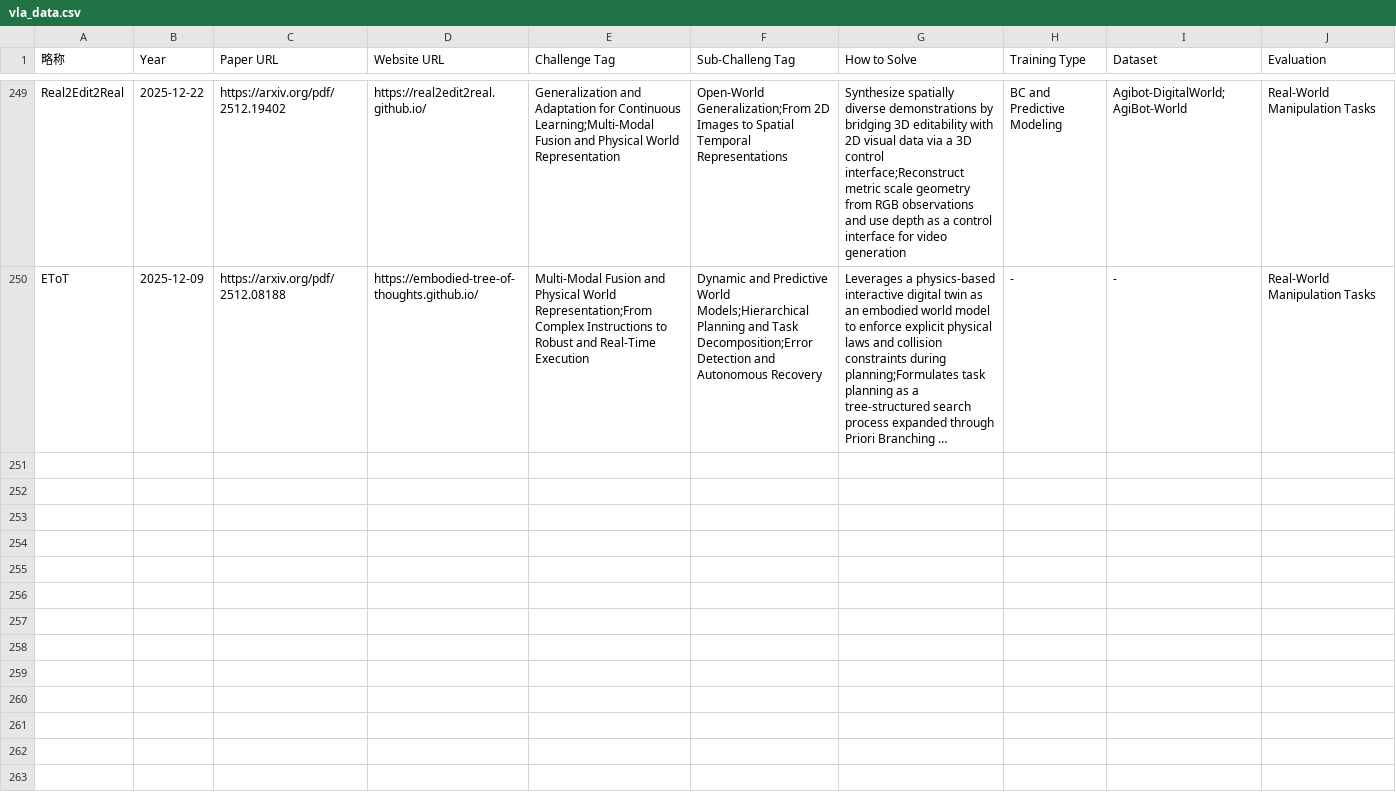
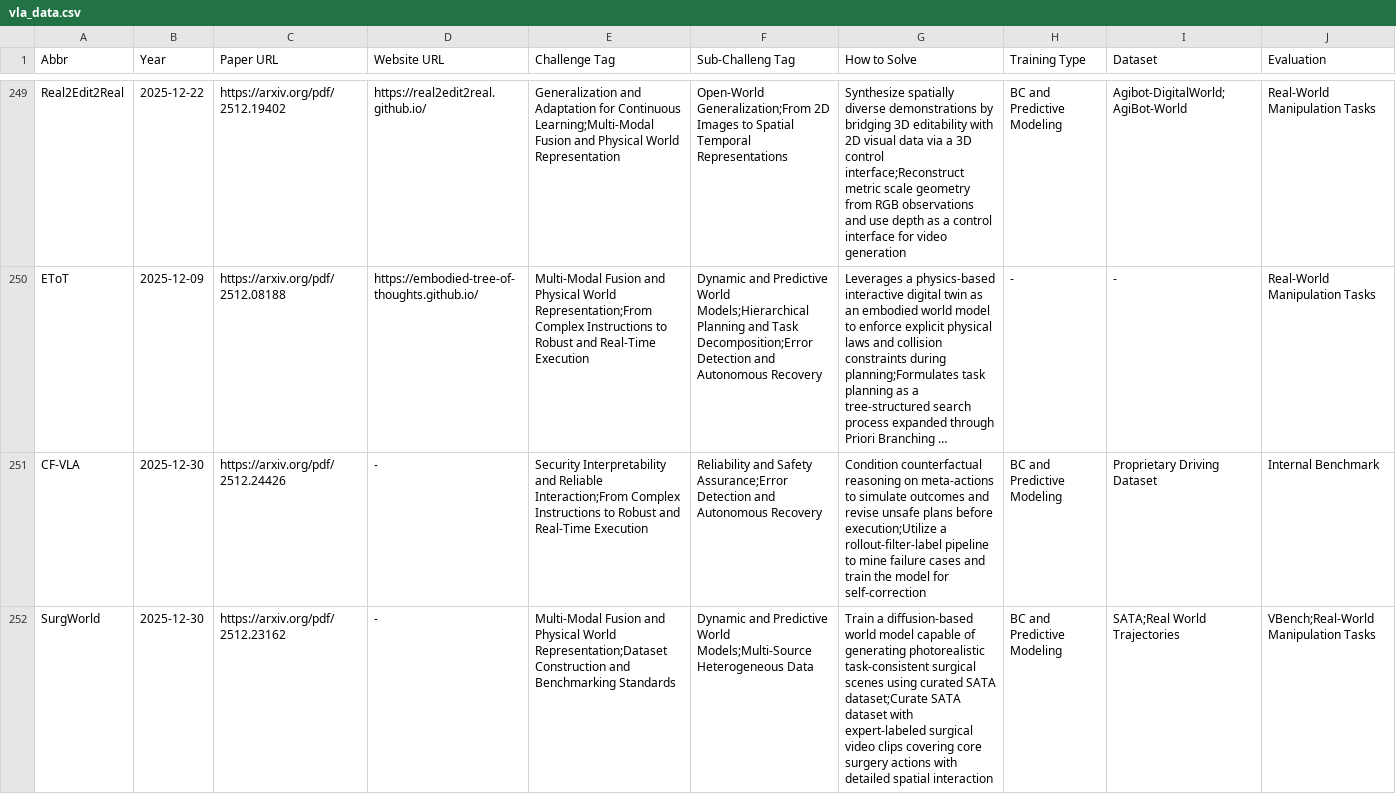
Before and after one commit to SuyuZ1/Survery, a CSV file: data/vla_data.csv, drawn as a sheet; only a part is shown, gaps mark what is left out; long unchanged cells end in …; the diff covers the shown part only; the diff names each change by its address in the sheet, - before the commit and + after, or states it on an @@ line.

```diff
--- a/data/vla_data.csv
+++ b/data/vla_data.csv
-A1: 略称
+A1: Abbr
+row 251: CF-VLA | 2025-12-30 | https://arxiv.org/pdf/2512.24426 | - | Security Interpretability and Reliable Interaction;From Complex Instructions to Robust and Real-Time Execution | Reliability and Safety Assurance;Error Detection and Autonomous Recovery | Condition counterfactual reasoning on meta-actions to simulate outcomes and revise unsafe plans before execution;Utilize a rollout-filter-label pipeline to mine failure cases and train the model for self-correction | BC and Predictive Modeling | Proprietary Driving Dataset | Internal Benchmark
+row 252: SurgWorld | 2025-12-30 | https://arxiv.org/pdf/2512.23162 | - | Multi-Modal Fusion and Physical World Representation;Dataset Construction and Benchmarking Standards | Dynamic and Predictive World Models;Multi-Source Heterogeneous Data | Train a diffusion-based world model capable of generating photorealistic task-consistent surgical scenes using curated SATA dataset;Curate SATA dataset with expert-labeled surgical video clips covering core surgery actions with detailed spatial interaction | BC and Predictive Modeling | SATA;Real World Trajectories | VBench;Real-World Manipulation Tasks
```
Also changed, not shown: 3 added rows and 1 edited cell elsewhere in this file, data/latest.csv, 2 other files.
